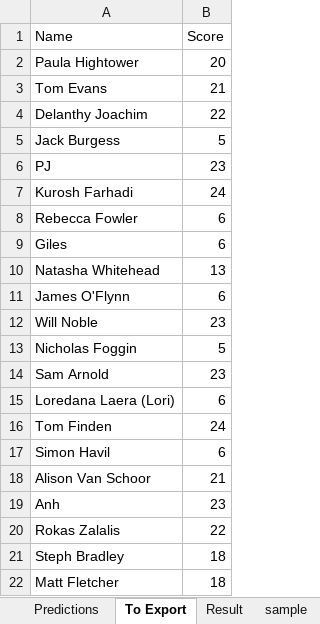
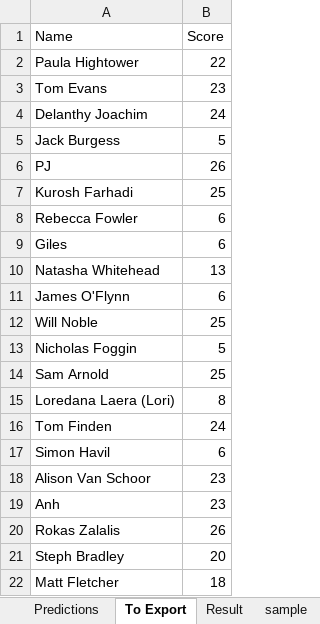
Before and after one commit to phightower-squiz/rugby, an Excel workbook: Sweepstakes.xlsm, sheet To Export, drawn as a sheet; values as stored, in another font and other column widths than the file's, no borders; the diff names each change by its address in the sheet, - before the commit and + after, or states it on an @@ line.

Commit message:
updated scores

```diff
--- a/Sweepstakes.xlsm (sheet To Export)
+++ b/Sweepstakes.xlsm (sheet To Export)
-B2 (Score): 20
+B2 (Score): 22
-B3 (Score): 21
+B3 (Score): 23
-B4 (Score): 22
+B4 (Score): 24
-B6 (Score): 23
+B6 (Score): 26
-B7 (Score): 24
+B7 (Score): 25
-B12 (Score): 23
+B12 (Score): 25
-B14 (Score): 23
+B14 (Score): 25
-B15 (Score): 6
+B15 (Score): 8
-B18 (Score): 21
+B18 (Score): 23
-B20 (Score): 22
+B20 (Score): 26
-B21 (Score): 18
+B21 (Score): 20
```
Also changed, not shown: sheet Predictions, sheet Result, 4 other files.
